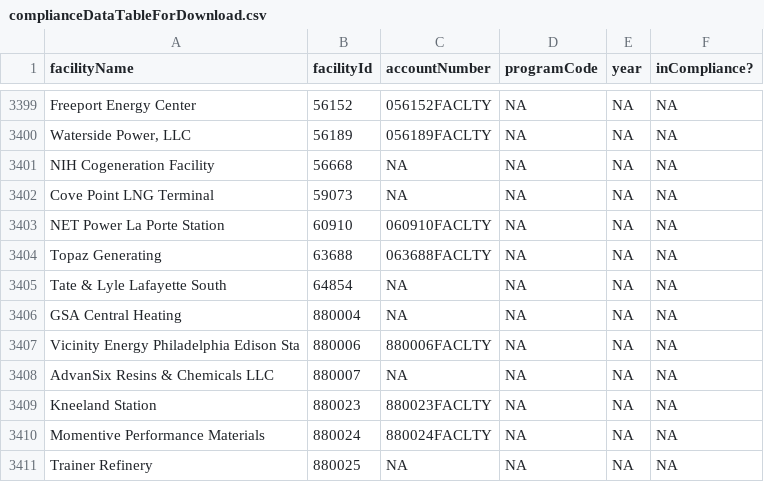
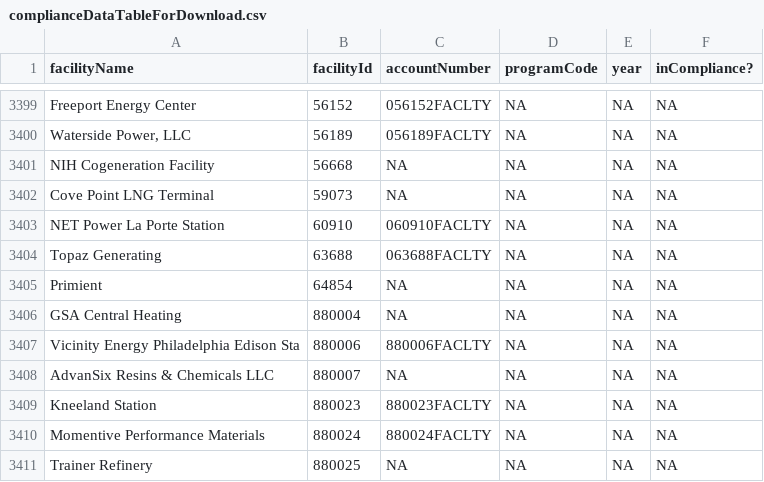
Before and after one commit to USEPA/campdRShinyDataSource, a CSV file: data/facility-map/complianceDataTableForDownload.csv, drawn as a sheet; only a part is shown, gaps mark what is left out.

```diff
--- a/data/facility-map/complianceDataTableForDownload.csv
+++ b/data/facility-map/complianceDataTableForDownload.csv
@@ -3404,3 +3404,3 @@
 "Topaz Generating","63688","063688FACLTY",NA,NA,NA
-"Tate & Lyle Lafayette South","64854",NA,NA,NA,NA
+"Primient","64854",NA,NA,NA,NA
 "GSA Central Heating","880004",NA,NA,NA,NA
```
Also changed, not shown: data/facility-map/facilityDataTableForDownload.csv.
